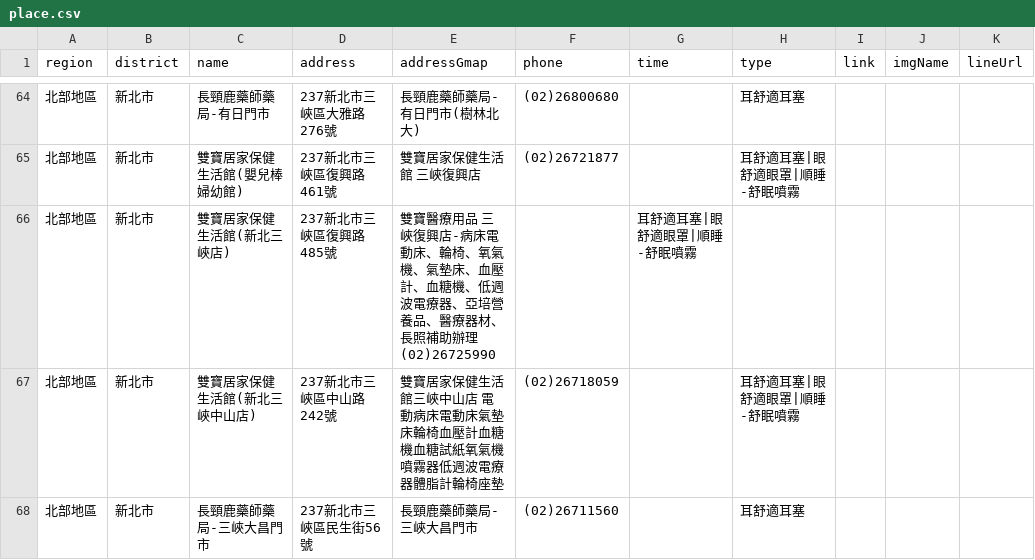
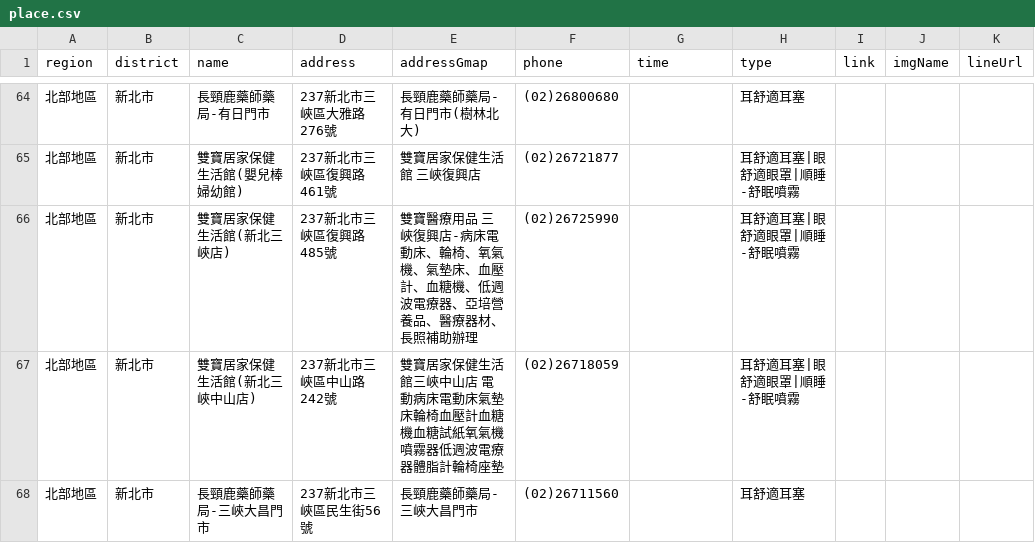
Before and after one commit to Jim-Chang/acousdea-sale-place-public, a CSV file: place/place.csv, drawn as a sheet; only a part is shown, gaps mark what is left out.

Commit message:
dd

```diff
--- a/place/place.csv
+++ b/place/place.csv
@@ -65,3 +65,3 @@ region,district,name,address,addressGmap,phone,time,type,link,imgName,lineUrl
 北部地區,新北市,雙寶居家保健生活館(嬰兒棒婦幼館),237新北市三峽區復興路461號,雙寶居家保健生活館 三峽復興店,(02)26721877,,耳舒適耳塞|眼舒適眼罩|順睡-舒眠噴霧,,,
-北部地區,新北市,雙寶居家保健生活館(新北三峽店) ,237新北市三峽區復興路485號,雙寶醫療用品 三峽復興店-病床電動床、輪椅、氧氣機、氣墊床、血壓計、血糖機、低週波電療器、亞培營養品、醫療器材、長照補助辦理(02)26725990,,耳舒適耳塞|眼舒適眼罩|順睡-舒眠噴霧,,,
+北部地區,新北市,雙寶居家保健生活館(新北三峽店) ,237新北市三峽區復興路485號,雙寶醫療用品 三峽復興店-病床電動床、輪椅、氧氣機、氣墊床、血壓計、血糖機、低週波電療器、亞培營養品、醫療器材、長照補助辦理,(02)26725990,,耳舒適耳塞|眼舒適眼罩|順睡-舒眠噴霧,,,
 北部地區,新北市,雙寶居家保健生活館(新北三峽中山店),237新北市三峽區中山路242號,雙寶居家保健生活館三峽中山店 電動病床電動床氣墊床輪椅血壓計血糖機血糖試紙氧氣機噴霧器低週波電療器體脂計輪椅座墊,(02)26718059,,耳舒適耳塞|眼舒適眼罩|順睡-舒眠噴霧,,,
```
